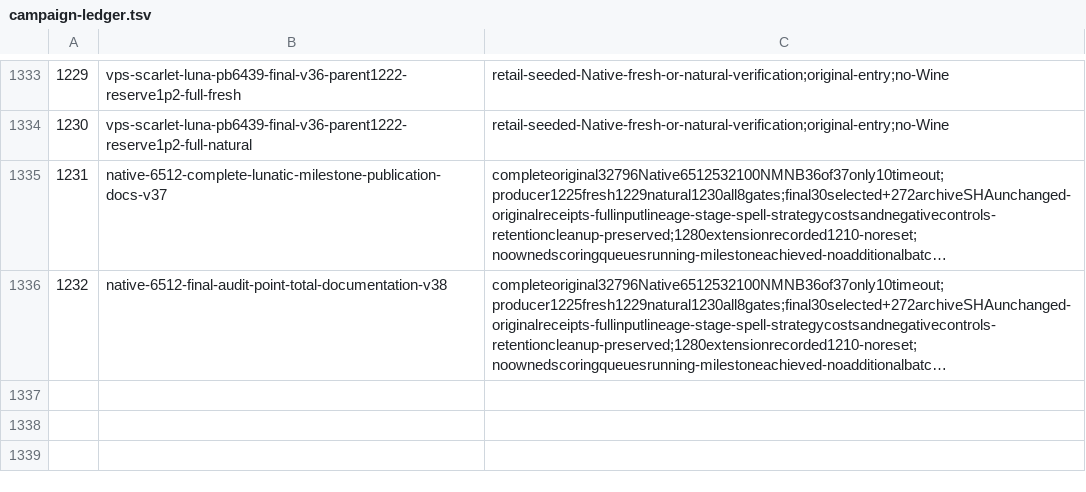
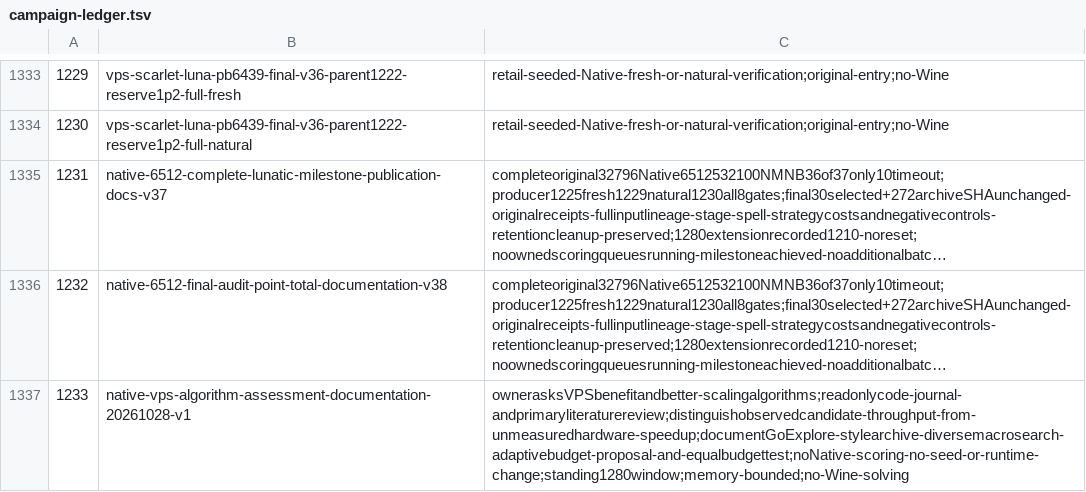
Before and after one commit to N0zoM1z0/th08-solver, a TSV file: docs/experiments/campaign-ledger.tsv, drawn as a sheet; only a part is shown, gaps mark what is left out; long unchanged cells end in …; the diff names each change by its address in the sheet, - before the commit and + after, or states it on an @@ line.

Commit message:
gpt-6.1-sol-max: Assess VPS search algorithms and define equal-budget comparisons

```diff
--- a/docs/experiments/campaign-ledger.tsv
+++ b/docs/experiments/campaign-ledger.tsv
+row 1337: 1233 | native-vps-algorithm-assessment-documentation-20261028-v1 | ownerasksVPSbenefitandbetter-scalingalgorithms;readonlycode-journal-andprimaryliteraturereview;distinguishobservedcandidate-throughput-from-unmeasuredhardware-speedup;documentGoExplore-stylearchive-diversemacrosearch-adaptivebudget-proposal-and-equalbudgettest;noNative-scoring-no-seed-or-runtime-change;standing1280window;memory-bounded;no-Wine-solving
```
Also changed, not shown: 3 other files.
